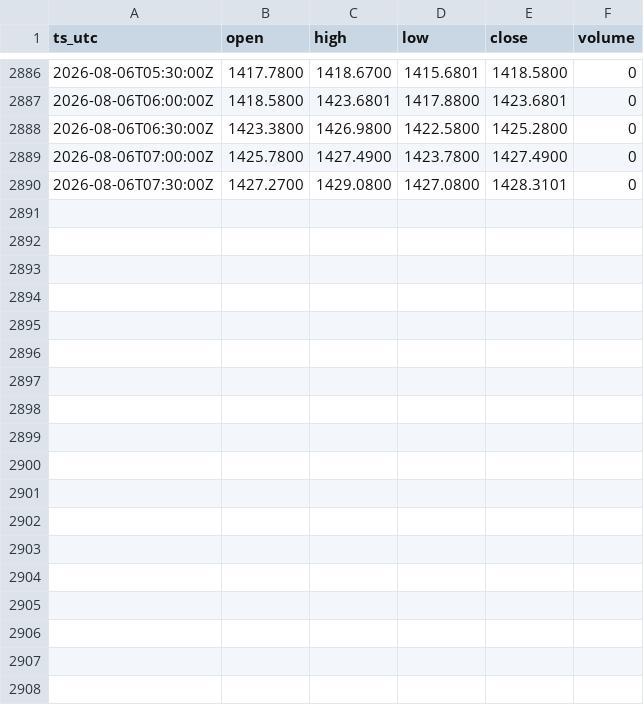
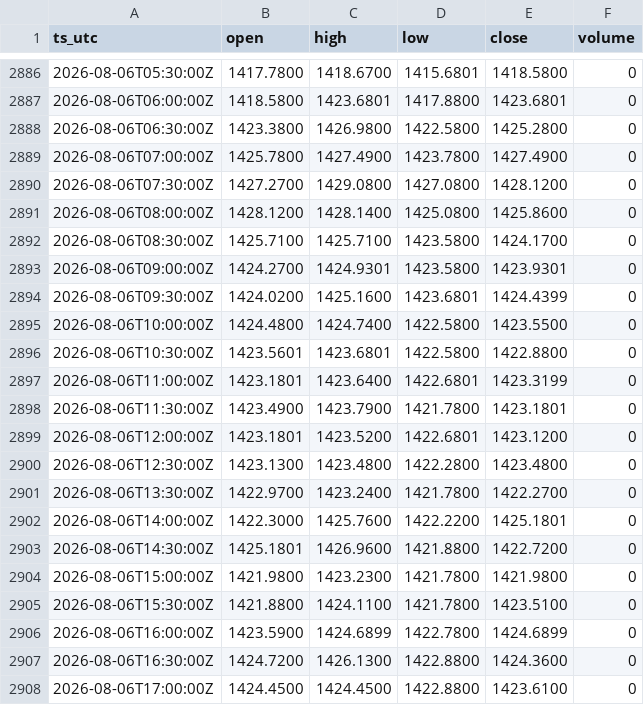
Before and after one commit to OntologyForCapital/skhynix-adr-parity, a CSV file: data/fx_usdkrw.csv, drawn as a sheet; only a part is shown, gaps mark what is left out; the diff covers the shown part only.

```diff
--- a/data/fx_usdkrw.csv
+++ b/data/fx_usdkrw.csv
@@ -2889,2 +2889,20 @@ ts_utc,open,high,low,close,volume
 2026-08-06T07:00:00Z,1425.7800,1427.4900,1423.7800,1427.4900,0
-2026-08-06T07:30:00Z,1427.2700,1429.0800,1427.0800,1428.3101,0
+2026-08-06T07:30:00Z,1427.2700,1429.0800,1427.0800,1428.1200,0
+2026-08-06T08:00:00Z,1428.1200,1428.1400,1425.0800,1425.8600,0
+2026-08-06T08:30:00Z,1425.7100,1425.7100,1423.5800,1424.1700,0
+2026-08-06T09:00:00Z,1424.2700,1424.9301,1423.5800,1423.9301,0
+2026-08-06T09:30:00Z,1424.0200,1425.1600,1423.6801,1424.4399,0
+2026-08-06T10:00:00Z,1424.4800,1424.7400,1422.5800,1423.5500,0
+2026-08-06T10:30:00Z,1423.5601,1423.6801,1422.5800,1422.8800,0
+2026-08-06T11:00:00Z,1423.1801,1423.6400,1422.6801,1423.3199,0
+2026-08-06T11:30:00Z,1423.4900,1423.7900,1421.7800,1423.1801,0
+2026-08-06T12:00:00Z,1423.1801,1423.5200,1422.6801,1423.1200,0
+2026-08-06T12:30:00Z,1423.1300,1423.4800,1422.2800,1423.4800,0
+2026-08-06T13:30:00Z,1422.9700,1423.2400,1421.7800,1422.2700,0
+2026-08-06T14:00:00Z,1422.3000,1425.7600,1422.2200,1425.1801,0
+2026-08-06T14:30:00Z,1425.1801,1426.9600,1421.8800,1422.7200,0
+2026-08-06T15:00:00Z,1421.9800,1423.2300,1421.7800,1421.9800,0
+2026-08-06T15:30:00Z,1421.8800,1424.1100,1421.7800,1423.5100,0
+2026-08-06T16:00:00Z,1423.5900,1424.6899,1422.7800,1424.6899,0
+2026-08-06T16:30:00Z,1424.7200,1426.1300,1422.8800,1424.3600,0
+2026-08-06T17:00:00Z,1424.4500,1424.4500,1422.8800,1423.6100,0
```
Also changed, not shown: 12 added rows and 5 edited cells elsewhere in this file, data/kr_000660.csv, data/us_skhy.csv.
